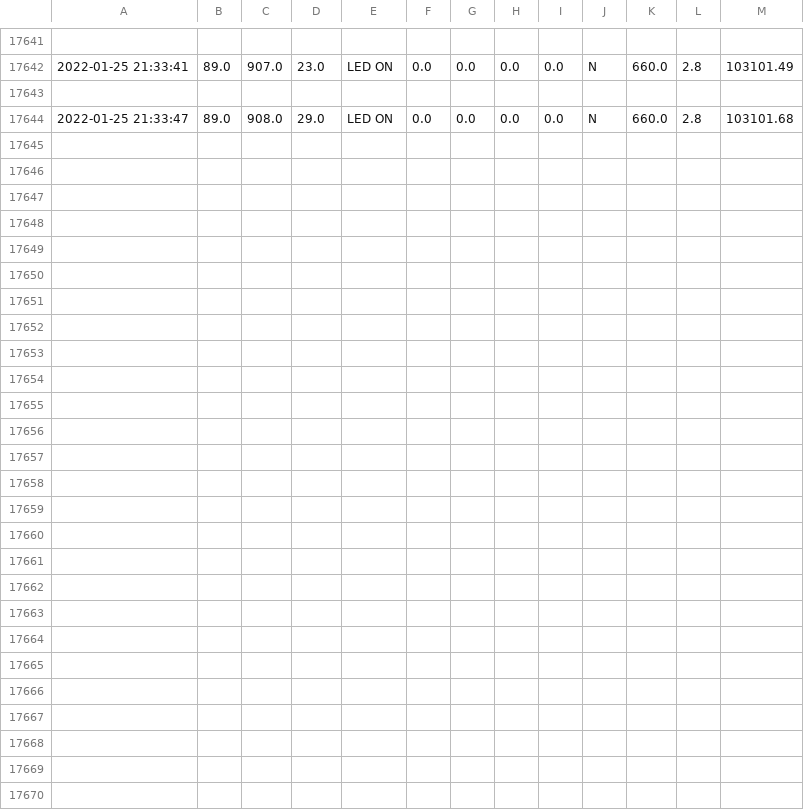
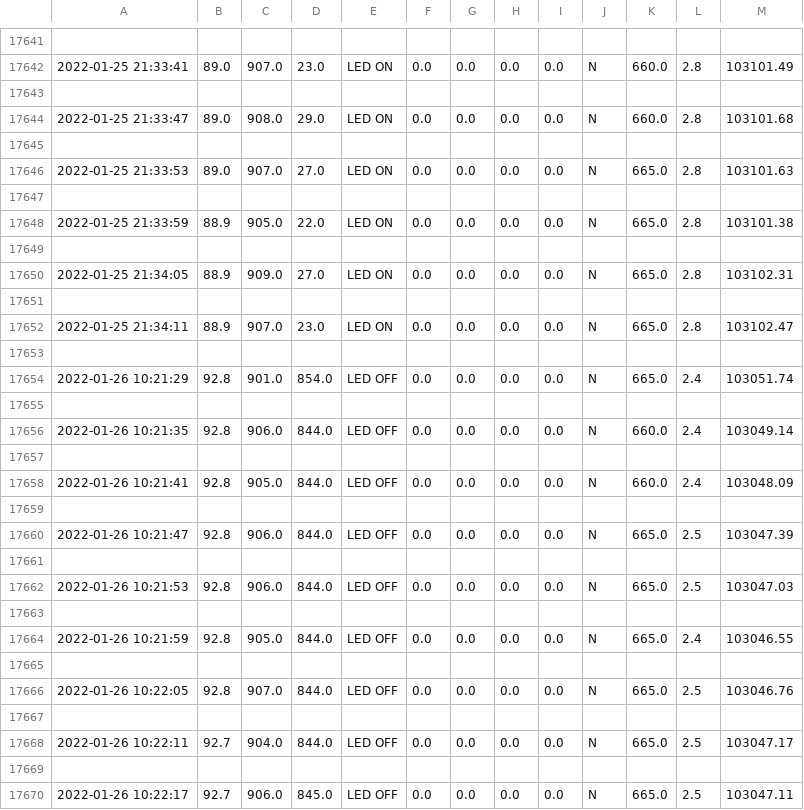
Before and after one commit to Mubeen31/live-weather-data-in-python-by-plotly-dash, a CSV file: weather_data.csv, drawn as a sheet; only a part is shown, gaps mark what is left out; the diff names each change by its address in the sheet, - before the commit and + after, or states it on an @@ line.

```diff
--- a/weather_data.csv
+++ b/weather_data.csv
+row 17645: (empty)
+row 17646: 2022-01-25 21:33:53 | 89.0 | 907.0 | 27.0 | LED ON | 0.0 | 0.0 | 0.0 | 0.0 | N | 665.0 | 2.8 | 103101.63
+row 17647: (empty)
+row 17648: 2022-01-25 21:33:59 | 88.9 | 905.0 | 22.0 | LED ON | 0.0 | 0.0 | 0.0 | 0.0 | N | 665.0 | 2.8 | 103101.38
+row 17649: (empty)
+row 17650: 2022-01-25 21:34:05 | 88.9 | 909.0 | 27.0 | LED ON | 0.0 | 0.0 | 0.0 | 0.0 | N | 665.0 | 2.8 | 103102.31
+row 17651: (empty)
+row 17652: 2022-01-25 21:34:11 | 88.9 | 907.0 | 23.0 | LED ON | 0.0 | 0.0 | 0.0 | 0.0 | N | 665.0 | 2.8 | 103102.47
+row 17653: (empty)
+row 17654: 2022-01-26 10:21:29 | 92.8 | 901.0 | 854.0 | LED OFF | 0.0 | 0.0 | 0.0 | 0.0 | N | 665.0 | 2.4 | 103051.74
+row 17655: (empty)
+row 17656: 2022-01-26 10:21:35 | 92.8 | 906.0 | 844.0 | LED OFF | 0.0 | 0.0 | 0.0 | 0.0 | N | 660.0 | 2.4 | 103049.14
+row 17657: (empty)
+row 17658: 2022-01-26 10:21:41 | 92.8 | 905.0 | 844.0 | LED OFF | 0.0 | 0.0 | 0.0 | 0.0 | N | 660.0 | 2.4 | 103048.09
+row 17659: (empty)
+row 17660: 2022-01-26 10:21:47 | 92.8 | 906.0 | 844.0 | LED OFF | 0.0 | 0.0 | 0.0 | 0.0 | N | 665.0 | 2.5 | 103047.39
+row 17661: (empty)
+row 17662: 2022-01-26 10:21:53 | 92.8 | 906.0 | 844.0 | LED OFF | 0.0 | 0.0 | 0.0 | 0.0 | N | 665.0 | 2.5 | 103047.03
+row 17663: (empty)
+row 17664: 2022-01-26 10:21:59 | 92.8 | 905.0 | 844.0 | LED OFF | 0.0 | 0.0 | 0.0 | 0.0 | N | 665.0 | 2.4 | 103046.55
+row 17665: (empty)
+row 17666: 2022-01-26 10:22:05 | 92.8 | 907.0 | 844.0 | LED OFF | 0.0 | 0.0 | 0.0 | 0.0 | N | 665.0 | 2.5 | 103046.76
+row 17667: (empty)
+row 17668: 2022-01-26 10:22:11 | 92.7 | 904.0 | 844.0 | LED OFF | 0.0 | 0.0 | 0.0 | 0.0 | N | 665.0 | 2.5 | 103047.17
+row 17669: (empty)
+row 17670: 2022-01-26 10:22:17 | 92.7 | 906.0 | 845.0 | LED OFF | 0.0 | 0.0 | 0.0 | 0.0 | N | 665.0 | 2.5 | 103047.11
```
Also changed, not shown: acc_weather_data.csv, 1 other file.
